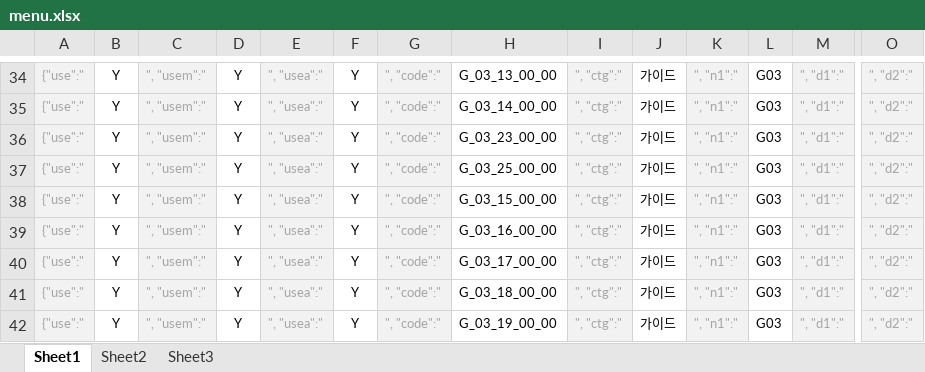
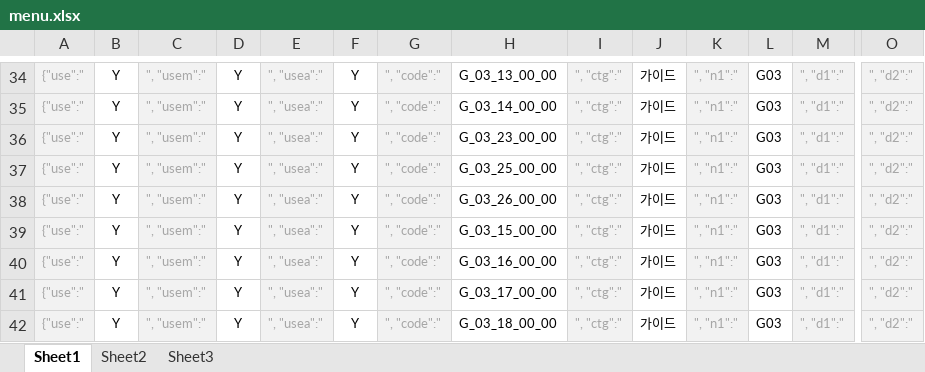
Before and after one commit to asever77/netiveUI, an Excel workbook: resources/data/menu.xlsx, sheet Sheet1, drawn as a sheet; only a part is shown, gaps mark what is left out; the shorter side is filled out with more unchanged rows; values as stored, in another font and other column widths than the file's, no borders; rows hold the shown columns only; the diff names each change by its address in the sheet, - before the commit and + after, or states it on an @@ line.

```diff
--- a/resources/data/menu.xlsx (sheet Sheet1)
+++ b/resources/data/menu.xlsx (sheet Sheet1)
+row 38: {"use":" | Y | ", "usem":" | Y | ", "usea":" | Y | ", "code":" | G_03_26_00_00 | ", "ctg":" | 가이드 | ", "n1":" | G03 | ", "d1":" | ", "d2":"
```
Also changed, not shown: 8 other files.
